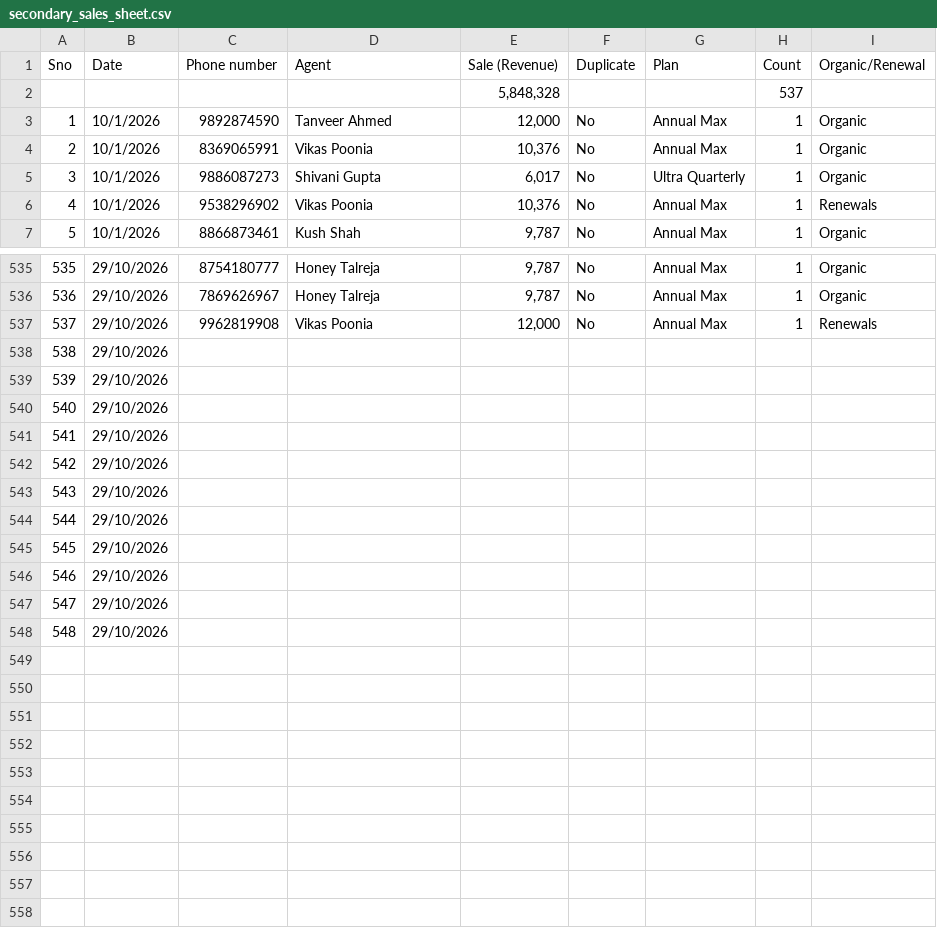
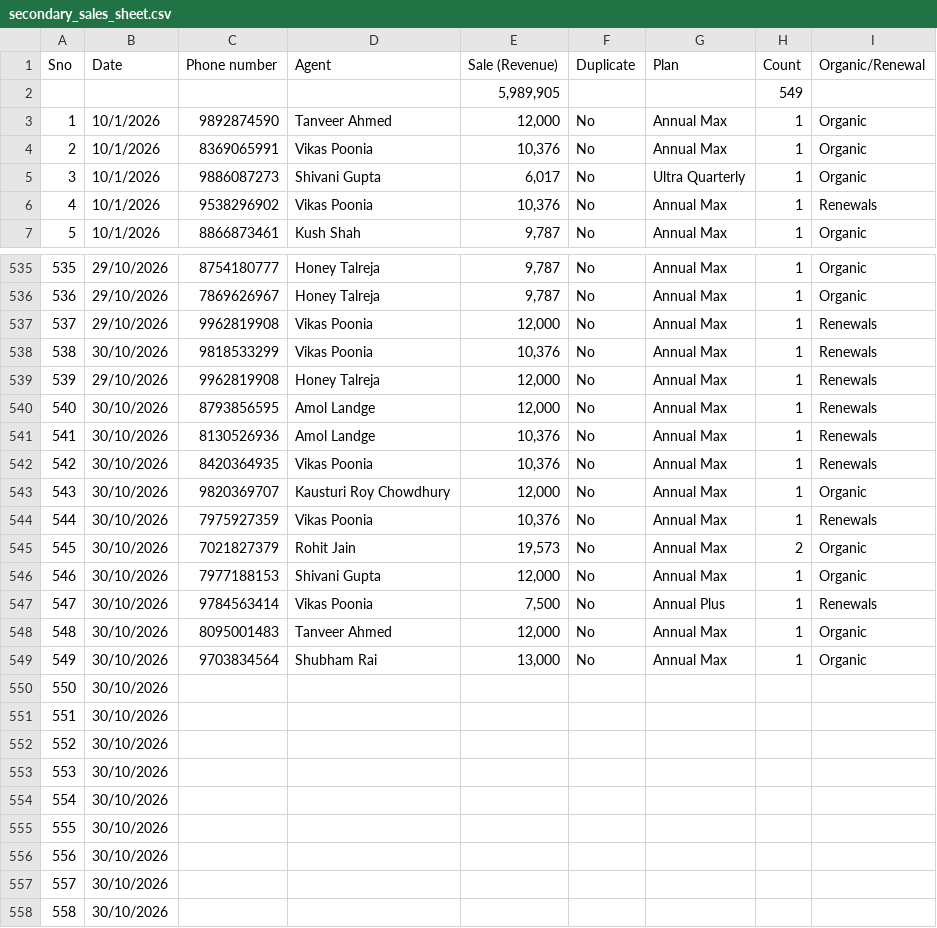
Before and after one commit to Amankr0402/Daily-Sales-Revenue-Report, a CSV file: data/secondary_sales_sheet.csv, drawn as a sheet; only a part is shown, gaps mark what is left out; removed rows and columns are numbered as before the commit, all else as after; the diff names each change by its address in the sheet, - before the commit and + after, or states it on an @@ line.

Commit message:
chore(data): auto-sync sales data [2026-10-30 09:10 UTC]

```diff
--- a/data/secondary_sales_sheet.csv
+++ b/data/secondary_sales_sheet.csv
-row 2:  |  |  |  | 5,848,328 |  |  | 537
+row 2:  |  |  |  | 5,989,905 |  |  | 549
-row 538: 538 | 29/10/2026
-row 539: 539 | 29/10/2026
+row 538: 538 | 30/10/2026 | 9818533299 | Vikas Poonia | 10,376 | No | Annual Max | 1 | Renewals
+row 539: 539 | 29/10/2026 | 9962819908 | Honey Talreja | 12,000 | No | Annual Max | 1 | Renewals
+row 540: 540 | 30/10/2026 | 8793856595 | Amol Landge | 12,000 | No | Annual Max | 1 | Renewals
+row 541: 541 | 30/10/2026 | 8130526936 | Amol Landge | 10,376 | No | Annual Max | 1 | Renewals
+row 542: 542 | 30/10/2026 | 8420364935 | Vikas Poonia | 10,376 | No | Annual Max | 1 | Renewals
+row 543: 543 | 30/10/2026 | 9820369707 | Kausturi Roy Chowdhury | 12,000 | No | Annual Max | 1 | Organic
+row 544: 544 | 30/10/2026 | 7975927359 | Vikas Poonia | 10,376 | No | Annual Max | 1 | Renewals
+row 545: 545 | 30/10/2026 | 7021827379 | Rohit Jain | 19,573 | No | Annual Max | 2 | Organic
+row 546: 546 | 30/10/2026 | 7977188153 | Shivani Gupta | 12,000 | No | Annual Max | 1 | Organic
+row 547: 547 | 30/10/2026 | 9784563414 | Vikas Poonia | 7,500 | No | Annual Plus | 1 | Renewals
+row 548: 548 | 30/10/2026 | 8095001483 | Tanveer Ahmed | 12,000 | No | Annual Max | 1 | Organic
+row 549: 549 | 30/10/2026 | 9703834564 | Shubham Rai | 13,000 | No | Annual Max | 1 | Organic
@@ column A (Sno) renumbered from row 550 down @@
-B550:B558 (Date): 29/10/2026
+B550:B558 (Date): 30/10/2026
```
Also changed, not shown: data/attendance_roster.csv, data/new_users_delivery_status_details.csv, 32 other files.
